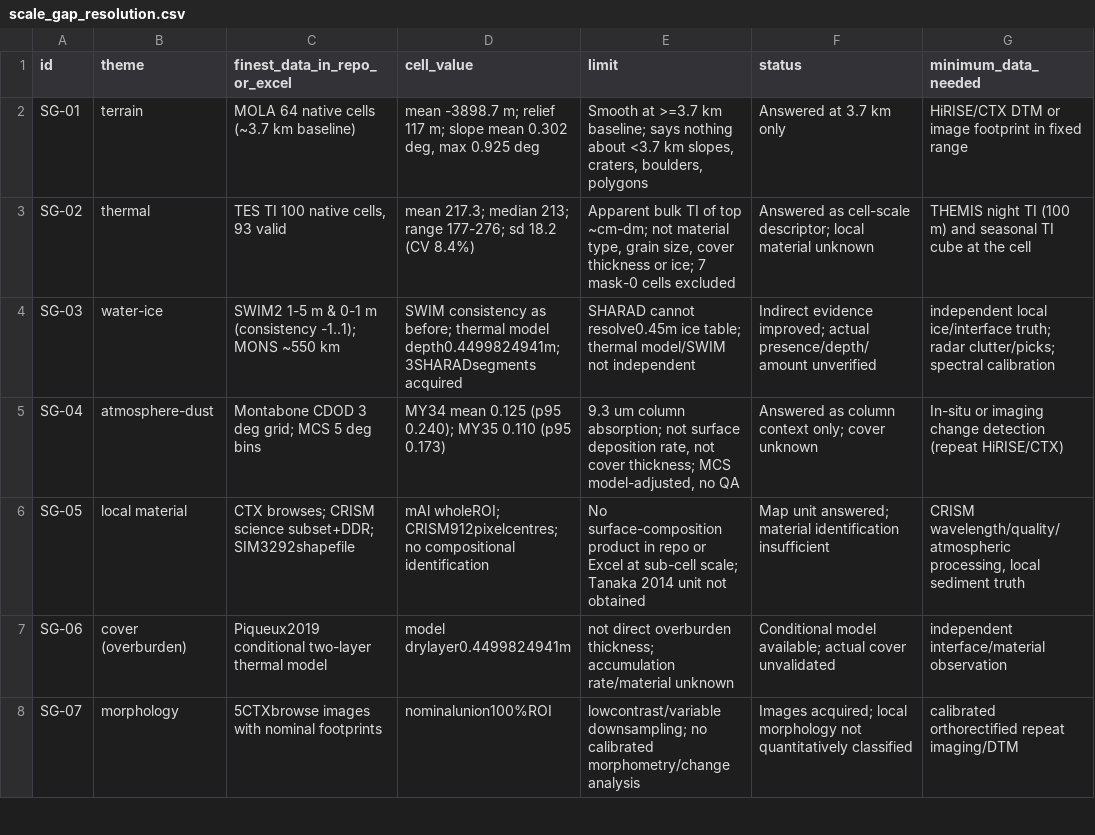
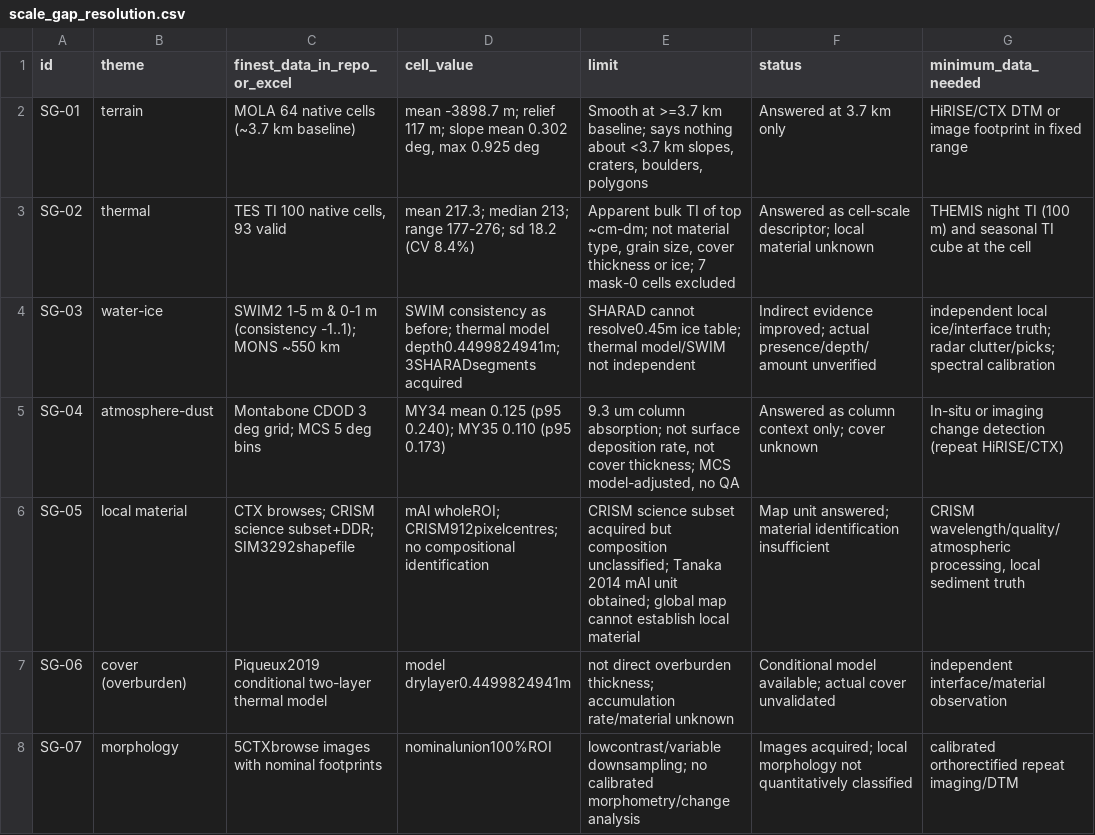
Before and after one commit to zhuang768/NASA-Space-Apps-Challenge-2026-Taipei, a CSV file: outputs/research/MS-02/local_validation/scale_gap_resolution.csv, drawn as a sheet; only a part is shown.

Commit message:
Fix MS-02 evidence-record contradictions and scope historical verification
Align CS-1 date and acquired geology status; document actual CTX browse algorithm and withdraw unsupported high-pass results. Preserve scientific unknowns and distinguish historical checks from this documentation repair.

```diff
--- a/outputs/research/MS-02/local_validation/scale_gap_resolution.csv
+++ b/outputs/research/MS-02/local_validation/scale_gap_resolution.csv
@@ -5,3 +5,3 @@ SG-03,water-ice,SWIM2 1-5 m & 0-1 m (consistency -1..1); MONS ~550 km,SWIM consi
 SG-04,atmosphere-dust,Montabone CDOD 3 deg grid; MCS 5 deg bins,MY34 mean 0.125 (p95 0.240); MY35 0.110 (p95 0.173),"9.3 um column absorption; not surface deposition rate, not cover thickness; MCS model-adjusted, no QA",Answered as column context only; cover unknown,In-situ or imaging change detection (repeat HiRISE/CTX)
-SG-05,local material,CTX browses; CRISM science subset+DDR; SIM3292shapefile,mAl wholeROI; CRISM912pixelcentres; no compositional identification,No surface-composition product in repo or Excel at sub-cell scale; Tanaka 2014 unit not obtained,Map unit answered; material identification insufficient,"CRISM wavelength/quality/atmospheric processing, local sediment truth"
+SG-05,local material,CTX browses; CRISM science subset+DDR; SIM3292shapefile,mAl wholeROI; CRISM912pixelcentres; no compositional identification,CRISM science subset acquired but composition unclassified; Tanaka 2014 mAl unit obtained; global map cannot establish local material,Map unit answered; material identification insufficient,"CRISM wavelength/quality/atmospheric processing, local sediment truth"
 SG-06,cover (overburden),Piqueux2019 conditional two-layer thermal model,model drylayer0.4499824941m,not direct overburden thickness; accumulation rate/material unknown,Conditional model available; actual cover unvalidated,independent interface/material observation
```
Also changed, not shown: outputs/research/MS-02/local_validation/analog_validation.csv, 6 other files.
